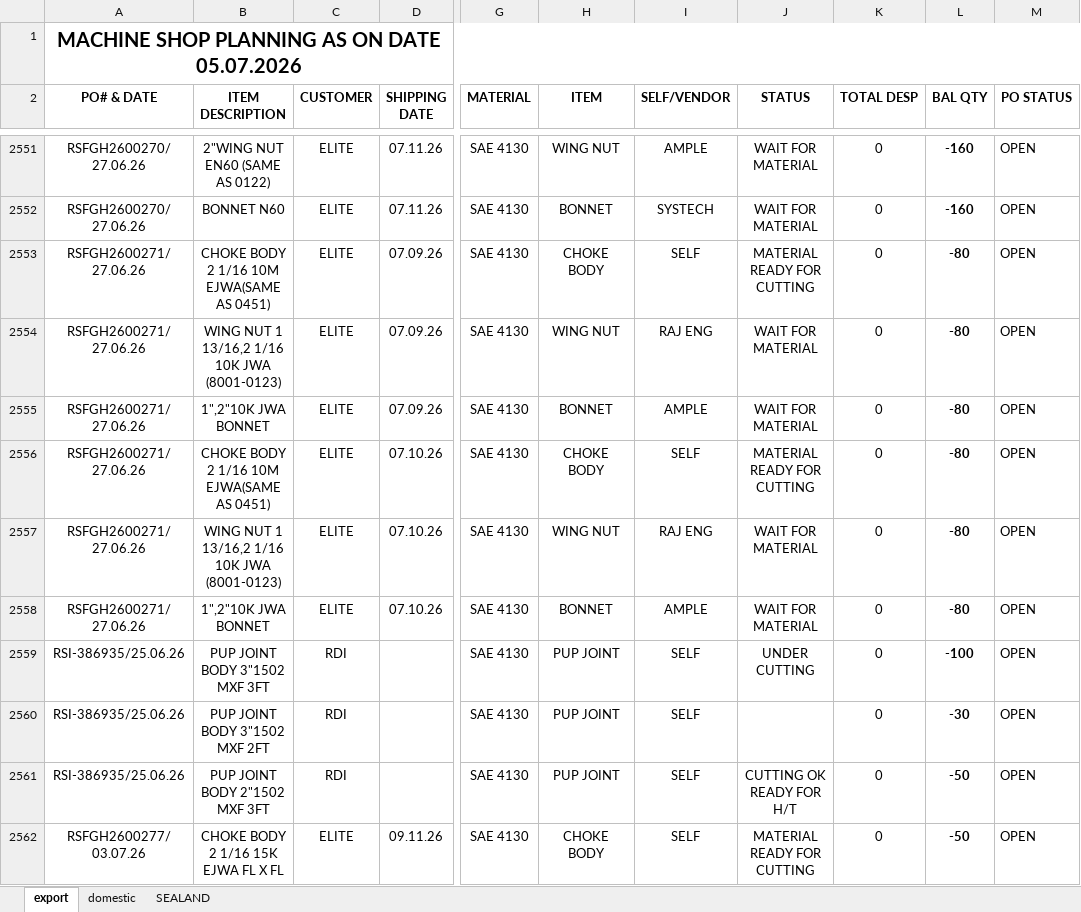
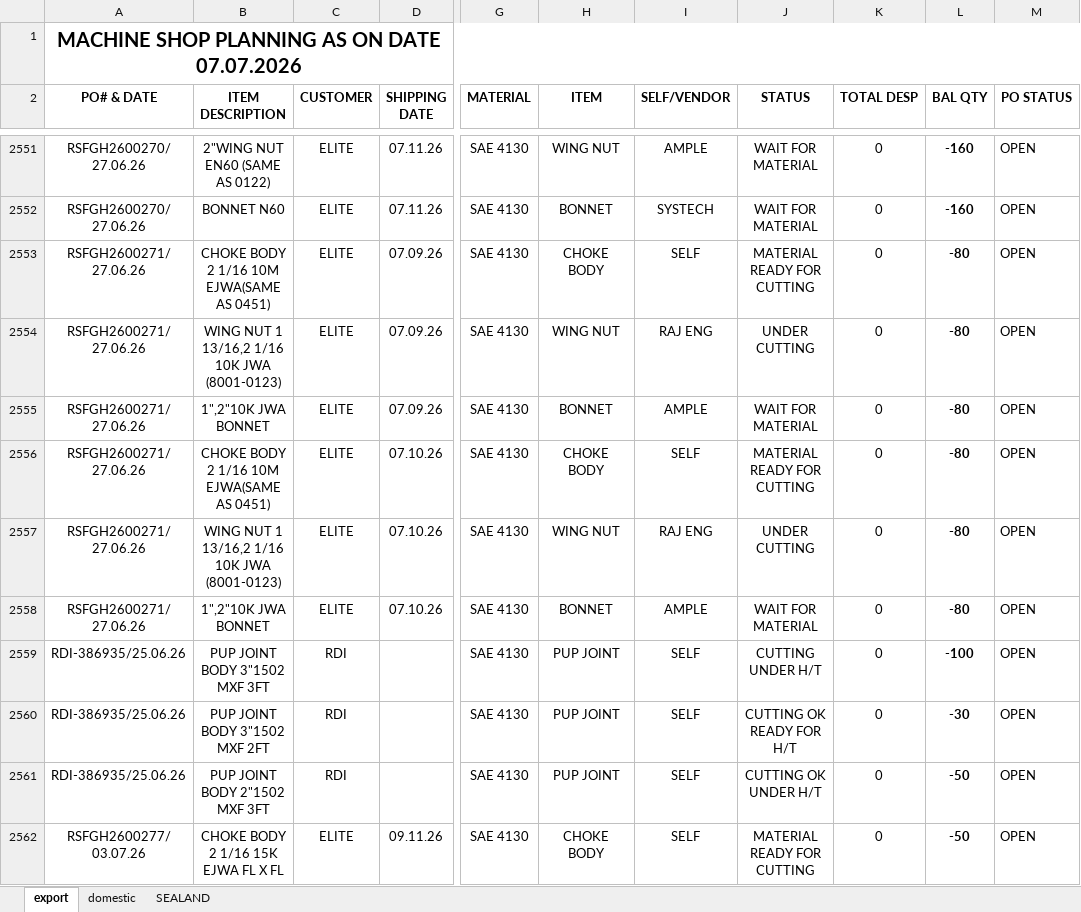
Before and after one commit to advaitdarshan/marsproduction, an Excel workbook: MACHINE SHOP PLANNING.xlsx, sheet export, drawn as a sheet; only a part is shown, gaps mark what is left out; values as stored, in another font and other column widths than the file's, no borders; the diff covers the shown part only; the diff names each change by its address in the sheet, - before the commit and + after, or states it on an @@ line.

Commit message:
Daily Data Overwritten and Updated

```diff
--- a/MACHINE SHOP PLANNING.xlsx (sheet export)
+++ b/MACHINE SHOP PLANNING.xlsx (sheet export)
-A1 (PO# & DATE): MACHINE SHOP PLANNING AS ON DATE 05.07.2026
+A1 (PO# & DATE): MACHINE SHOP PLANNING AS ON DATE 07.07.2026
-J2554 (STATUS): WAIT FOR MATERIAL
+J2554 (STATUS): UNDER CUTTING
-J2557 (STATUS): WAIT FOR MATERIAL
+J2557 (STATUS): UNDER CUTTING
-A2559:A2561 (PO# & DATE): RSI-386935/25.06.26
+A2559:A2561 (PO# & DATE): RDI-386935/25.06.26
-J2559 (STATUS): UNDER CUTTING
+J2559 (STATUS): CUTTING UNDER H/T
-J2560 (STATUS): (empty)
+J2560 (STATUS): CUTTING OK READY FOR H/T
-J2561 (STATUS): CUTTING OK READY FOR H/T
+J2561 (STATUS): CUTTING OK UNDER H/T
```
Also changed, not shown: 6 added rows and 20 edited cells elsewhere in this sheet, sheet SEALAND, sheet domestic.
